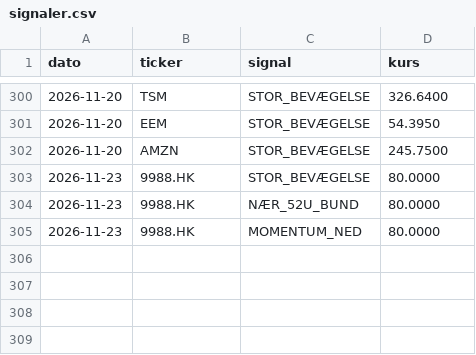
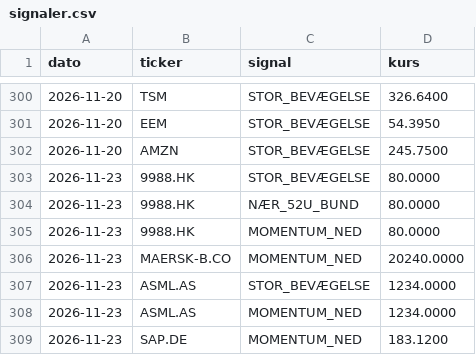
Before and after one commit to JonasRasmussenAktie/aktieoversigt, a CSV file: signaler.csv, drawn as a sheet; only a part is shown, gaps mark what is left out.

Commit message:
Opdater signal-log

```diff
--- a/signaler.csv
+++ b/signaler.csv
@@ -305 +305,5 @@ dato,ticker,signal,kurs
 2026-11-23,9988.HK,MOMENTUM_NED,80.0000
+2026-11-23,MAERSK-B.CO,MOMENTUM_NED,20240.0000
+2026-11-23,ASML.AS,STOR_BEVÆGELSE,1234.0000
+2026-11-23,ASML.AS,MOMENTUM_NED,1234.0000
+2026-11-23,SAP.DE,MOMENTUM_NED,183.1200
```
